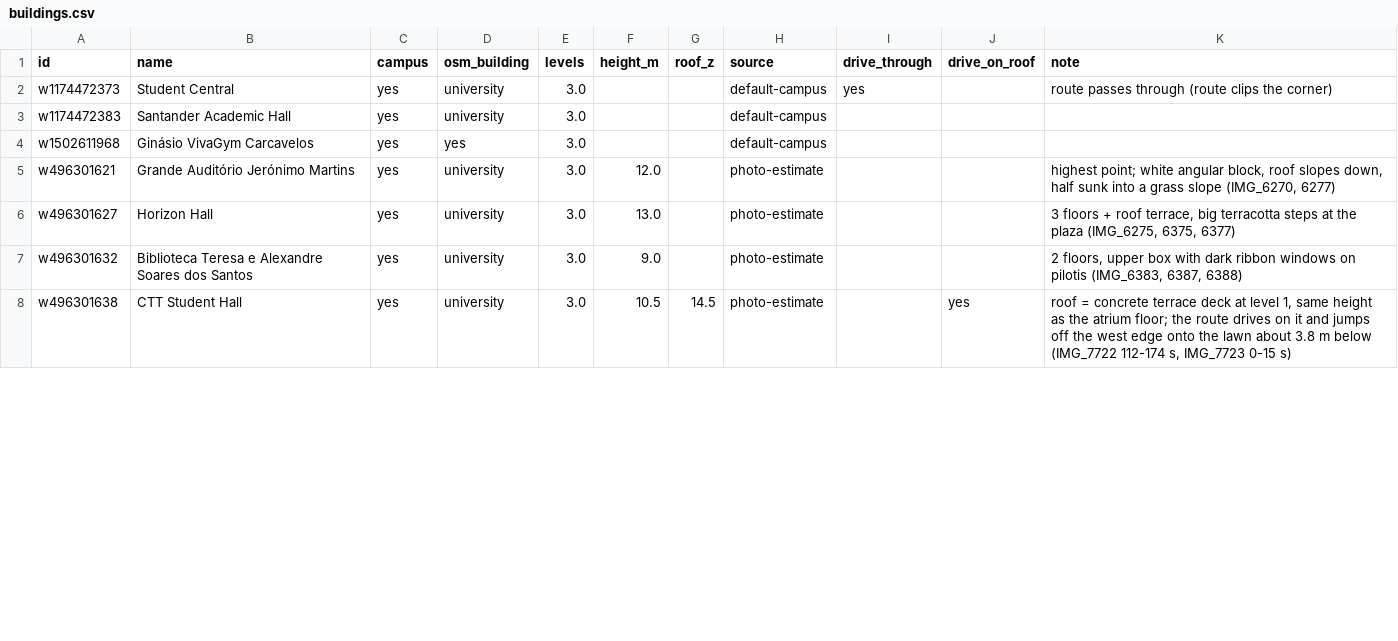
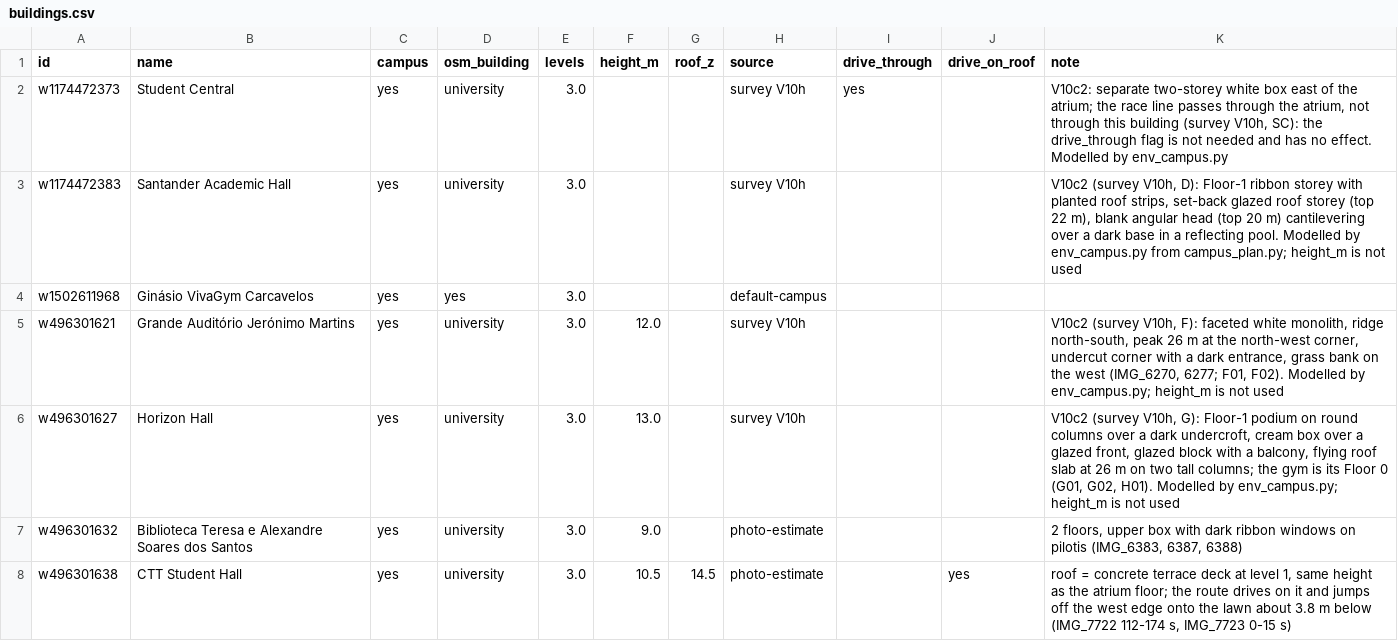
Before and after one commit to belschak/carcavelos-circuit, a CSV file: tools/world_gen/buildings.csv, drawn as a sheet; only a part is shown; the diff covers the shown part only.

```diff
--- a/tools/world_gen/buildings.csv
+++ b/tools/world_gen/buildings.csv
@@ -1,7 +1,7 @@
 id,name,campus,osm_building,levels,height_m,roof_z,source,drive_through,drive_on_roof,note
-w1174472373,Student Central,yes,university,3.0,,,default-campus,yes,,route passes through (route clips the corner)
-w1174472383,Santander Academic Hall,yes,university,3.0,,,default-campus,,,
+w1174472373,Student Central,yes,university,3.0,,,survey V10h,yes,,"V10c2: separate two-storey white box east of the atrium; the race line passes through the atrium, not through this building (survey V10h, SC): the drive_through flag is not needed and has no effect. Modelled by env_campus.py"
+w1174472383,Santander Academic Hall,yes,university,3.0,,,survey V10h,,,"V10c2 (survey V10h, D): Floor-1 ribbon storey with planted roof strips, set-back glazed roof storey (top 22 m), blank angular head (top 20 m) cantilevering over a dark base in a reflecting pool. Modelled by env_campus.py from campus_plan.py; height_m is not used"
 w1502611968,Ginásio VivaGym Carcavelos,yes,yes,3.0,,,default-campus,,,
-w496301621,Grande Auditório Jerónimo Martins,yes,university,3.0,12.0,,photo-estimate,,,"highest point; white angular block, roof slopes down, half sunk into a grass slope (IMG_6270, 6277)"
-w496301627,Horizon Hall,yes,university,3.0,13.0,,photo-estimate,,,"3 floors + roof terrace, big terracotta steps at the plaza (IMG_6275, 6375, 6377)"
+w496301621,Grande Auditório Jerónimo Martins,yes,university,3.0,12.0,,survey V10h,,,"V10c2 (survey V10h, F): faceted white monolith, ridge north-south, peak 26 m at the north-west corner, undercut corner with a dark entrance, grass bank on the west (IMG_6270, 6277; F01, F02). Modelled by env_campus.py; height_m is not used"
+w496301627,Horizon Hall,yes,university,3.0,13.0,,survey V10h,,,"V10c2 (survey V10h, G): Floor-1 podium on round columns over a dark undercroft, cream box over a glazed front, glazed block with a balcony, flying roof slab at 26 m on two tall columns; the gym is its Floor 0 (G01, G02, H01). Modelled by env_campus.py; height_m is not used"
 w496301632,Biblioteca Teresa e Alexandre Soares dos Santos,yes,university,3.0,9.0,,photo-estimate,,,"2 floors, upper box with dark ribbon windows on pilotis (IMG_6383, 6387, 6388)"
```
Also changed, not shown: 6 edited cells elsewhere in this file, 10 other files.
